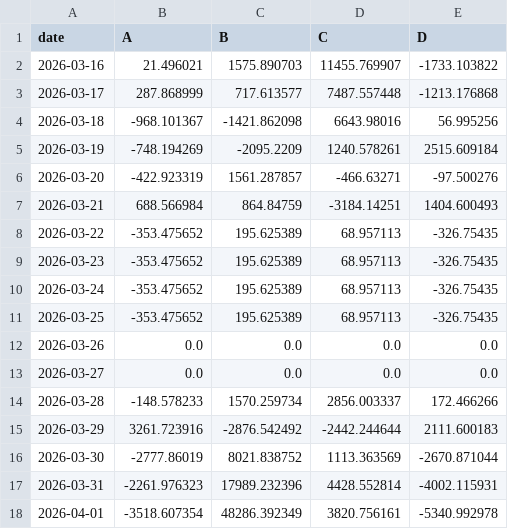
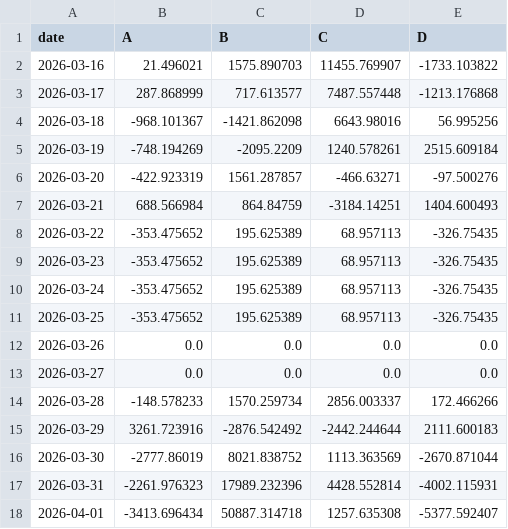
Before and after one commit to sheryloe/AutoTrading_ing....-, a CSV file: docs/data/daily_pnl/summary_4col.csv, drawn as a sheet.

```diff
--- a/docs/data/daily_pnl/summary_4col.csv
+++ b/docs/data/daily_pnl/summary_4col.csv
@@ -17,2 +17,2 @@ date,A,B,C,D
 2026-03-31,-2261.976323,17989.232396,4428.552814,-4002.115931
-2026-04-01,-3518.607354,48286.392349,3820.756161,-5340.992978
+2026-04-01,-3413.696434,50887.314718,1257.635308,-5377.592407
```
Also changed, not shown: docs/data/daily_pnl/2026-04-01.csv, docs/data/daily_pnl/summary.csv, 5 other files.
